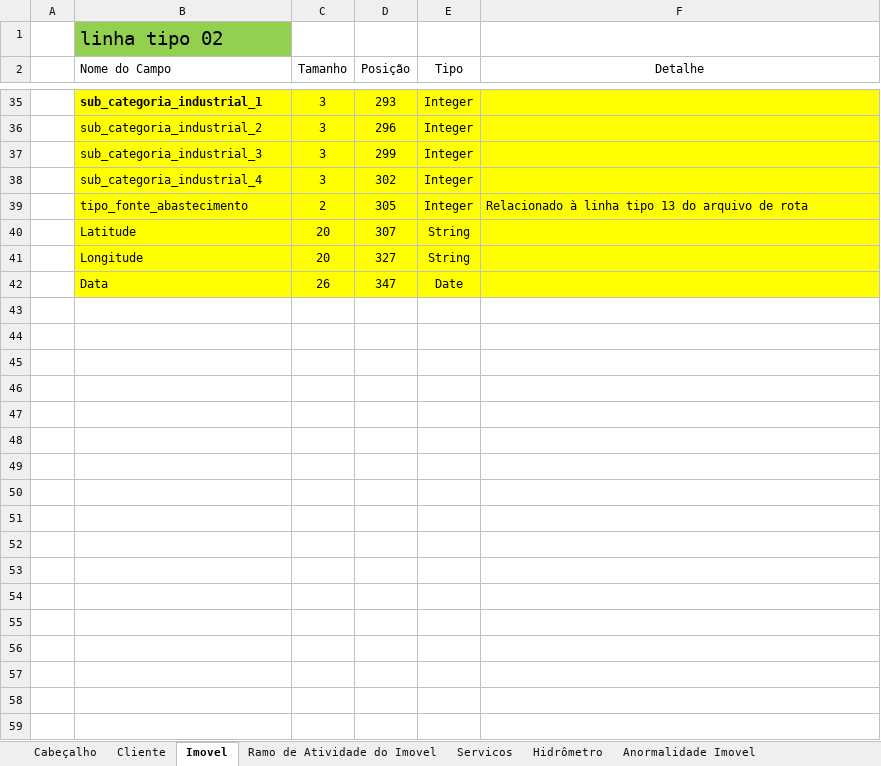
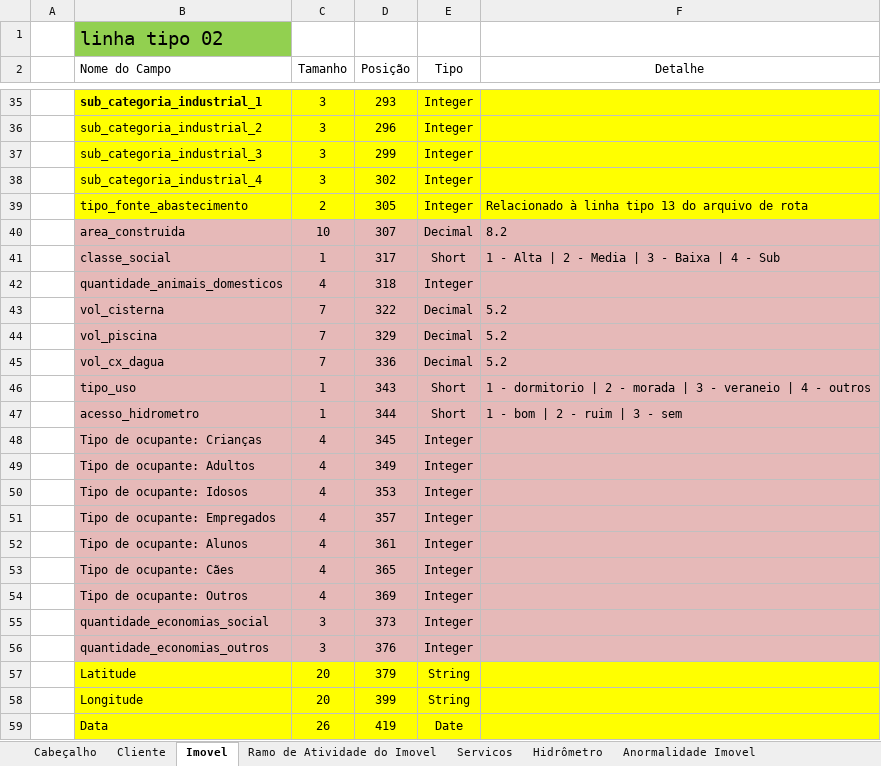
Before and after one commit to prodigasistemas/gsan-negocio, an Excel workbook: recadastramento/layout/Layout_Retorno.xlsx, sheet Imovel, drawn as a sheet; only a part is shown, gaps mark what is left out; values as stored, in another font and other column widths than the file's, no borders; addresses are those after the commit; the diff names each change by its address in the sheet, - before the commit and + after, or states it on an @@ line.

Commit message:
Inclusao de novos campos na linha de imovel para o recadastramento

```diff
--- a/recadastramento/layout/Layout_Retorno.xlsx (sheet Imovel)
+++ b/recadastramento/layout/Layout_Retorno.xlsx (sheet Imovel)
+row 40:  | area_construida | 10 | 307 | Decimal | 8.2
+row 41:  | classe_social | 1 | 317 | Short | 1 - Alta | 2 - Media | 3 - Baixa | 4 - Sub
+row 42:  | quantidade_animais_domesticos | 4 | 318 | Integer
+row 43:  | vol_cisterna | 7 | 322 | Decimal | 5.2
+row 44:  | vol_piscina | 7 | 329 | Decimal | 5.2
+row 45:  | vol_cx_dagua | 7 | 336 | Decimal | 5.2
+row 46:  | tipo_uso | 1 | 343 | Short | 1 - dormitorio | 2 - morada | 3 - veraneio | 4 - outros
+row 47:  | acesso_hidrometro | 1 | 344 | Short | 1 - bom | 2 - ruim | 3 - sem
+row 48:  | Tipo de ocupante: Crianças | 4 | 345 | Integer
+row 49:  | Tipo de ocupante: Adultos | 4 | 349 | Integer
+row 50:  | Tipo de ocupante: Idosos | 4 | 353 | Integer
+row 51:  | Tipo de ocupante: Empregados | 4 | 357 | Integer
+row 52:  | Tipo de ocupante: Alunos | 4 | 361 | Integer
+row 53:  | Tipo de ocupante: Cães | 4 | 365 | Integer
+row 54:  | Tipo de ocupante: Outros | 4 | 369 | Integer
+row 55:  | quantidade_economias_social | 3 | 373 | Integer
+row 56:  | quantidade_economias_outros | 3 | 376 | Integer
-D57 (Posição): 307
+D57 (Posição): 379
-D58 (Posição): 327
+D58 (Posição): 399
-D59 (Posição): 347
+D59 (Posição): 419
```
